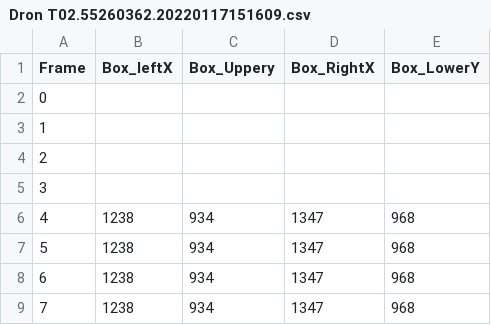
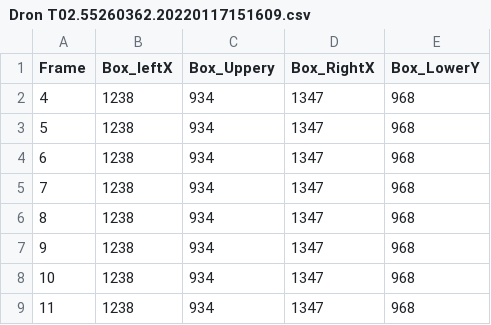
Before and after one commit to Grzetan/3D-Reconstruction-Triangulation, a CSV file: referenceBB/Dron T02.55260362.20220117151609.csv, drawn as a sheet; only a part is shown; the shorter side is filled out with more unchanged rows; the diff names each change by its address in the sheet, - before the commit and + after, or states it on an @@ line.

```diff
--- a/referenceBB/Dron T02.55260362.20220117151609.csv
+++ b/referenceBB/Dron T02.55260362.20220117151609.csv
-row 2: 0
-row 3: 1
-row 4: 2
-row 5: 3
```
Also changed, not shown: referenceBB/Dron T02.60881257.20220117151609.csv, referenceBB/Dron T02.61016180.20220117151609.csv, 5 other files.
